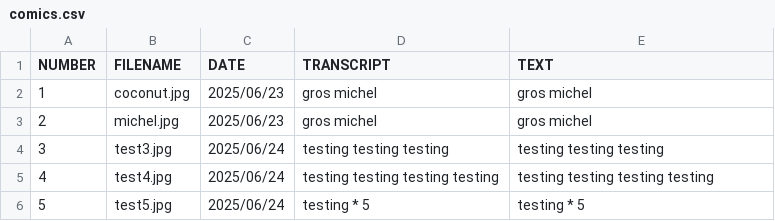
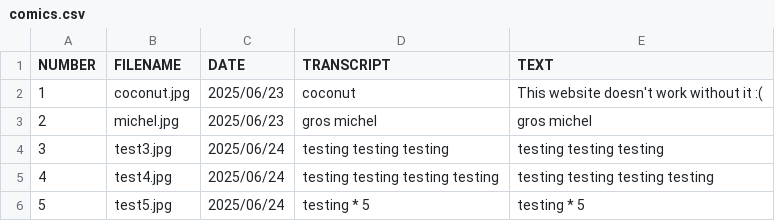
Before and after one commit to Aerotusk/Aerotusk.github.io, a CSV file: toolbox/comics.csv, drawn as a sheet.

Commit message:
Mixed up the title text and alt text

```diff
--- a/toolbox/comics.csv
+++ b/toolbox/comics.csv
@@ -1,3 +1,3 @@
 NUMBER,FILENAME,DATE,"TRANSCRIPT","TEXT"
-1,coconut.jpg,2025/06/23,"gros michel","gros michel"
+1,coconut.jpg,2025/06/23,"coconut","This website doesn't work without it :("
 2,michel.jpg,2025/06/23,"gros michel","gros michel"
```
Also changed, not shown: 8 other files.
